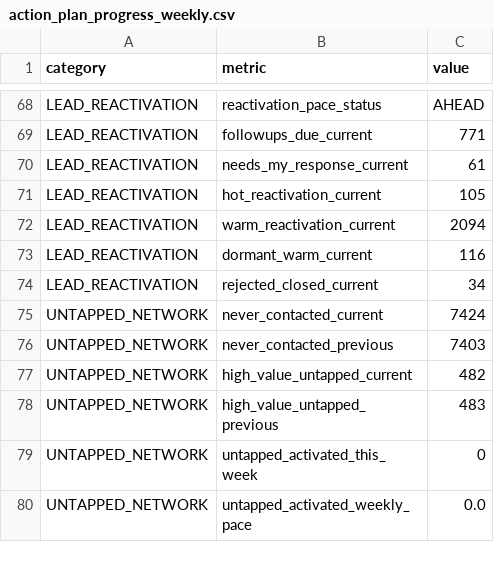
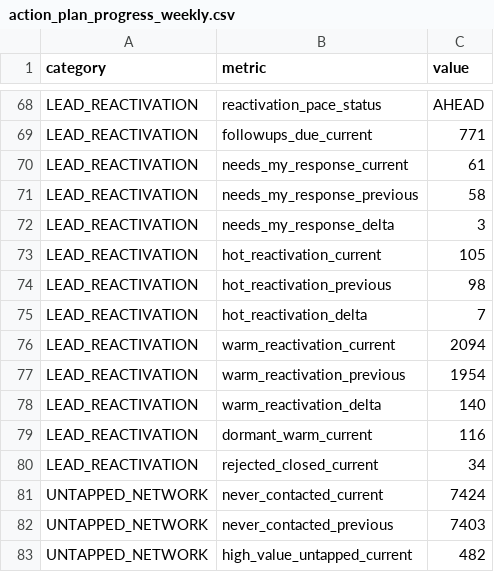
Before and after one commit to Mauricio1806/Conections-map, a CSV file: outputs/action_plan_progress_weekly.csv, drawn as a sheet; only a part is shown, gaps mark what is left out; the shorter side is filled out with more unchanged rows; the diff names each change by its address in the sheet, - before the commit and + after, or states it on an @@ line.

```diff
--- a/outputs/action_plan_progress_weekly.csv
+++ b/outputs/action_plan_progress_weekly.csv
+row 71: LEAD_REACTIVATION | needs_my_response_previous | 58
+row 72: LEAD_REACTIVATION | needs_my_response_delta | 3
+row 74: LEAD_REACTIVATION | hot_reactivation_previous | 98
+row 75: LEAD_REACTIVATION | hot_reactivation_delta | 7
+row 77: LEAD_REACTIVATION | warm_reactivation_previous | 1954
+row 78: LEAD_REACTIVATION | warm_reactivation_delta | 140
```
Also changed, not shown: 8 other files.
